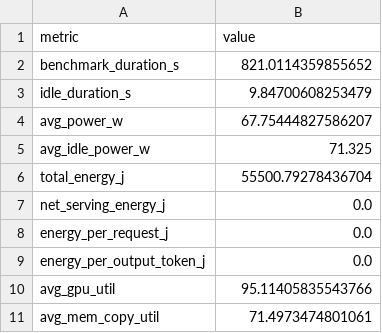
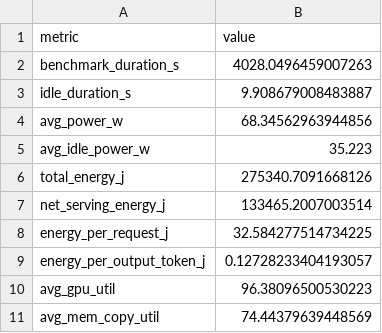
Before and after one commit to HeydrichBeillschmidt/cs551-spring26-group-proj-sglang, a CSV file: aws-daeun/generated-shared-prefix/dcgm_summary.csv, drawn as a sheet.

Commit message:
Update generated-shared-prefix result from AWS with 4000 requests (#4)

```diff
--- a/aws-daeun/generated-shared-prefix/dcgm_summary.csv
+++ b/aws-daeun/generated-shared-prefix/dcgm_summary.csv
@@ -1,11 +1,11 @@
 metric,value
-benchmark_duration_s,821.0114359855652
-idle_duration_s,9.84700608253479
-avg_power_w,67.75444827586207
-avg_idle_power_w,71.325
-total_energy_j,55500.79278436704
-net_serving_energy_j,0.0
-energy_per_request_j,0.0
-energy_per_output_token_j,0.0
-avg_gpu_util,95.11405835543766
-avg_mem_copy_util,71.4973474801061
+benchmark_duration_s,4028.0496459007263
+idle_duration_s,9.908679008483887
+avg_power_w,68.34562963944856
+avg_idle_power_w,35.223
+total_energy_j,275340.7091668126
+net_serving_energy_j,133465.2007003514
+energy_per_request_j,32.584277514734225
+energy_per_output_token_j,0.12728233404193057
+avg_gpu_util,96.38096500530223
+avg_mem_copy_util,74.44379639448569
```
Also changed, not shown: aws-daeun/generated-shared-prefix/bench_metrics.csv, 3 other files.
